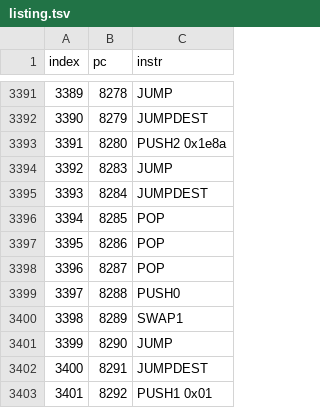
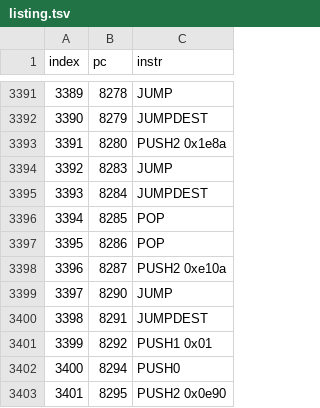
Before and after one commit to eth-act/ml-dsa-fv, a TSV file: MlDsaOptGlam44/listing.tsv, drawn as a sheet; only a part is shown, gaps mark what is left out; the shorter side is filled out with more unchanged rows; removed rows and columns are numbered as before the commit, all else as after; the diff covers the shown part only; the diff names each change by its address in the sheet, - before the commit and + after, or states it on an @@ line.

Commit message:
Glam 44: bytes from proof/v4 7f9ff39 (SampleInBall fail exit clears BASES)
MlDsaOpt/44/glam/* from 7f9ff39 (57649 B, sha256 cd5cb021...): the fail
exit jumps to a new sib_zero routine appended after kf4, so no existing pc
moves. Regenerated the artifact, infrastructure and kf4/kf1 blocks; only
instruction indices shift (by 2 after sample_in_ball), the statements and
gas (33562, 25927) are unchanged.

Amp-Thread-ID: https://ampcode.com/threads/T-01a19b7f-8ab4-763d-b8d4-fdff62240b3d
Co-authored-by: Parithosh Jayanthi <parithosh@forkchoice.ai>

```diff
--- a/MlDsaOptGlam44/listing.tsv
+++ b/MlDsaOptGlam44/listing.tsv
-C3398 (instr): POP
+C3398 (instr): PUSH2 0xe10a
-row 3399: 3397 | 8288 | PUSH0
-row 3400: 3398 | 8289 | SWAP1
@@ column A (index) renumbered between rows 3399 and 34531 @@
```
Also changed, not shown: 27 added rows elsewhere in this file, 46 other files.
